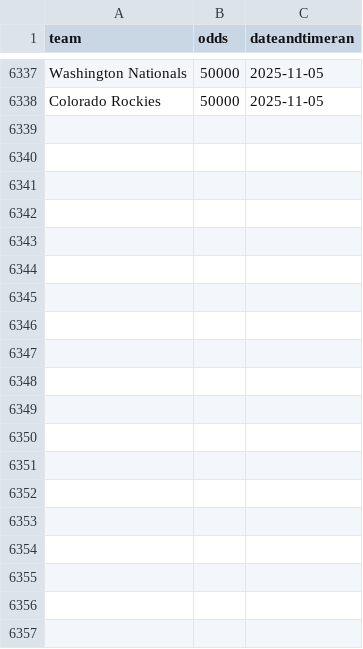
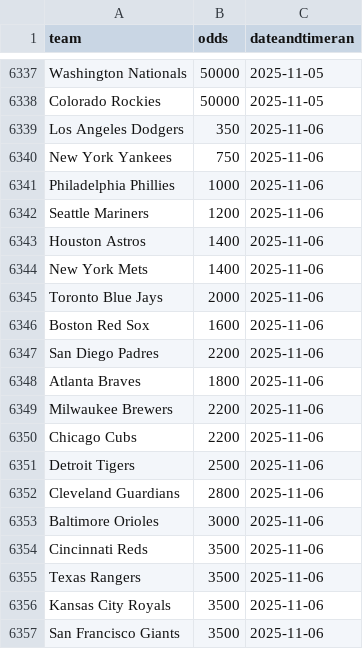
Before and after one commit to nels2248/mlbfutures, a CSV file: mlbfutures.csv, drawn as a sheet; only a part is shown, gaps mark what is left out; the diff covers the shown part only.

```diff
--- a/mlbfutures.csv
+++ b/mlbfutures.csv
@@ -6338 +6338,20 @@ Washington Nationals,50000,2025-11-05
 Colorado Rockies,50000,2025-11-05
+Los Angeles Dodgers,350,2025-11-06
+New York Yankees,750,2025-11-06
+Philadelphia Phillies,1000,2025-11-06
+Seattle Mariners,1200,2025-11-06
+Houston Astros,1400,2025-11-06
+New York Mets,1400,2025-11-06
+Toronto Blue Jays,2000,2025-11-06
+Boston Red Sox,1600,2025-11-06
+San Diego Padres,2200,2025-11-06
+Atlanta Braves,1800,2025-11-06
+Milwaukee Brewers,2200,2025-11-06
+Chicago Cubs,2200,2025-11-06
+Detroit Tigers,2500,2025-11-06
+Cleveland Guardians,2800,2025-11-06
+Baltimore Orioles,3000,2025-11-06
+Cincinnati Reds,3500,2025-11-06
+Texas Rangers,3500,2025-11-06
+Kansas City Royals,3500,2025-11-06
+San Francisco Giants,3500,2025-11-06
```
Also changed, not shown: 11 added rows elsewhere in this file, 1 other file.
